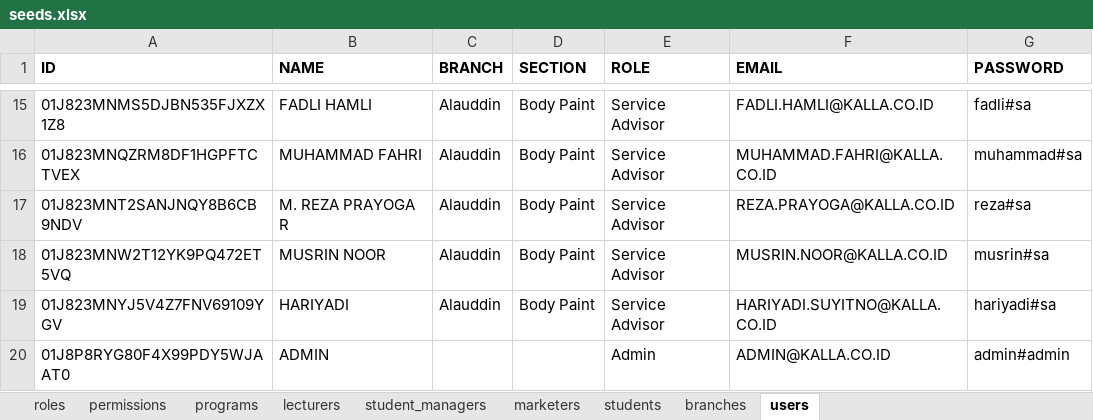
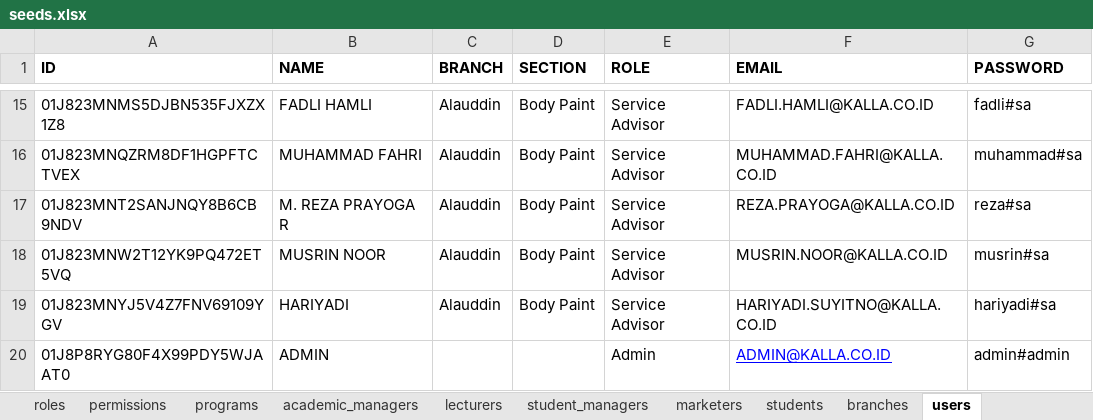
Before and after one commit to irhamsahbana/kaffahpriority-finance, an Excel workbook: db/seeds/excel/seeds.xlsx, sheet users, drawn as a sheet; only a part is shown, gaps mark what is left out; values as stored, in another font and other column widths than the file's, no borders; charts and pictures not drawn; the diff names each change by its address in the sheet, - before the commit and + after, or states it on an @@ line.

Commit message:
feat: (db) add academic_managers table and update related migrations and seeding logic

```diff
--- a/db/seeds/excel/seeds.xlsx (sheet users)
+++ b/db/seeds/excel/seeds.xlsx (sheet users)
+sheet tab: academic_managers
@@ F20 underline: off → on, text colour: black → #0000FF @@
```
Also changed, not shown: sheet lecturers, charts or pictures, 7 other files.
